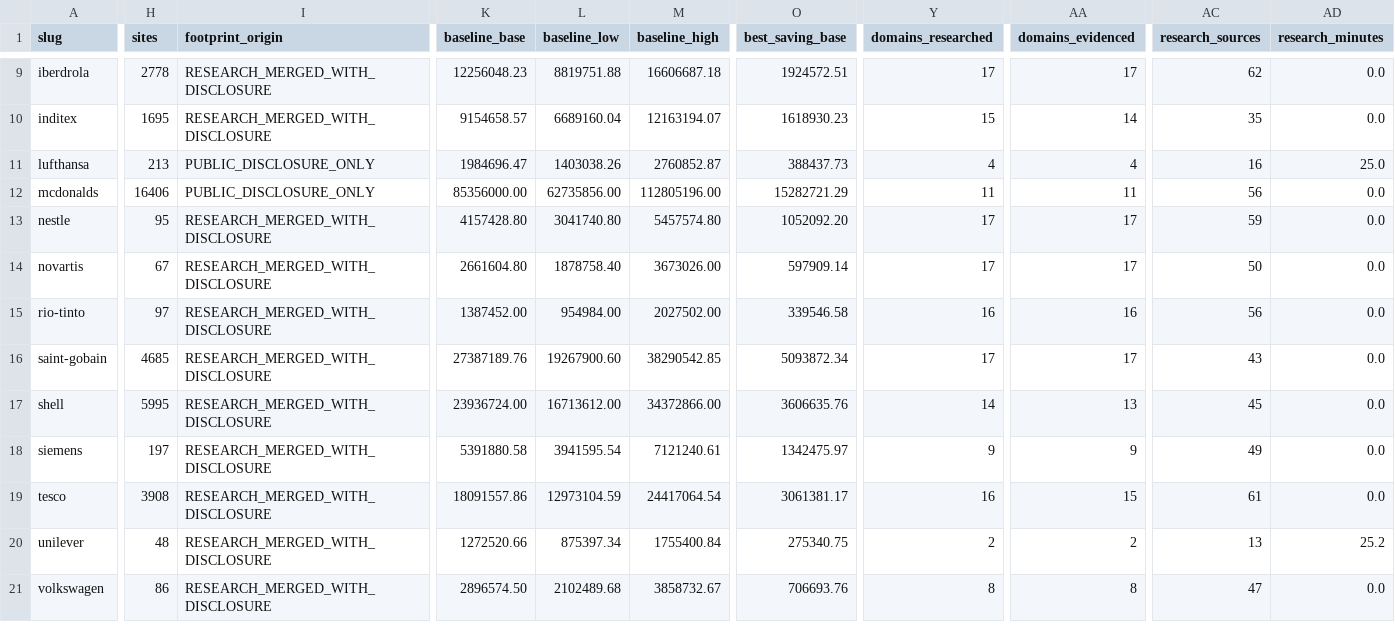
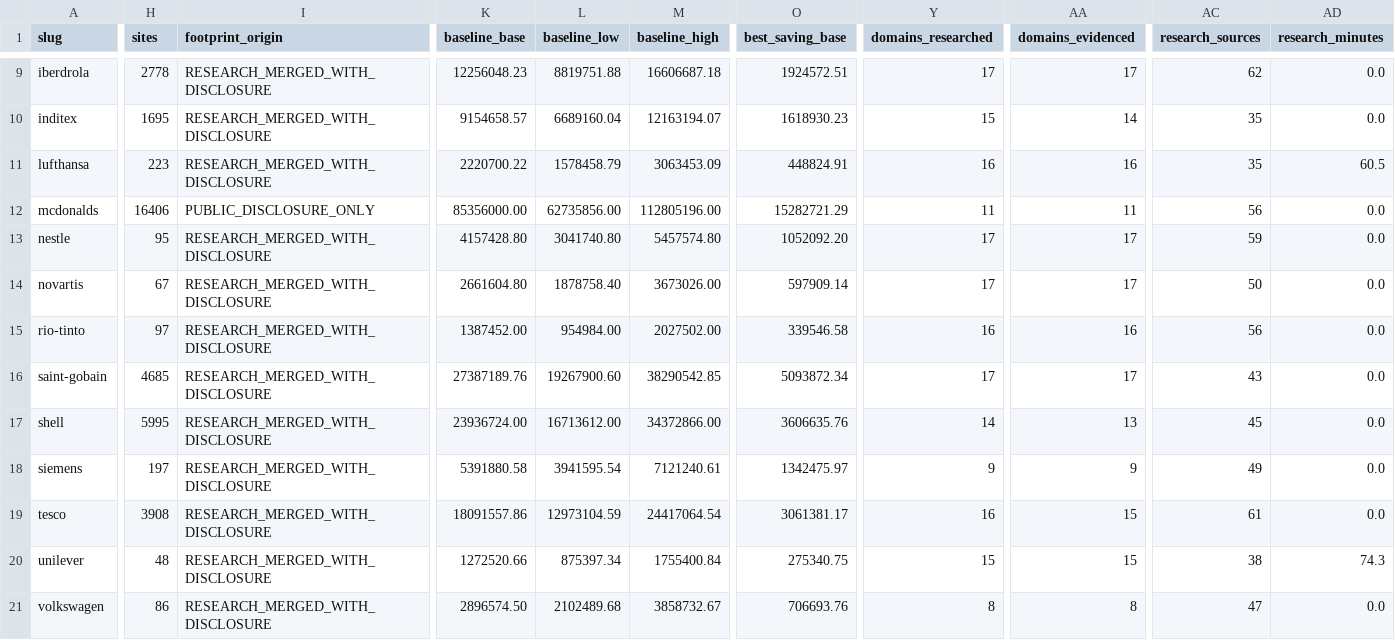
Before and after one commit to cbartosch/B2B-network-cost-transformation, a CSV file: samples/outside_in/summary.csv, drawn as a sheet; only a part is shown, gaps mark what is left out; the diff covers the shown part only; the diff names each change by its address in the sheet, - before the commit and + after, or states it on an @@ line.

```diff
--- a/samples/outside_in/summary.csv
+++ b/samples/outside_in/summary.csv
-H11 (sites): 213
+H11 (sites): 223
-I11 (footprint_origin): PUBLIC_DISCLOSURE_ONLY
+I11 (footprint_origin): RESEARCH_MERGED_WITH_DISCLOSURE
-K11 (baseline_base): 1984696.47
+K11 (baseline_base): 2220700.22
-L11 (baseline_low): 1403038.26
+L11 (baseline_low): 1578458.79
-M11 (baseline_high): 2760852.87
+M11 (baseline_high): 3063453.09
-O11 (best_saving_base): 388437.73
+O11 (best_saving_base): 448824.91
-Y11 (domains_researched): 4
+Y11 (domains_researched): 16
-AA11 (domains_evidenced): 4
+AA11 (domains_evidenced): 16
-AC11 (research_sources): 16
+AC11 (research_sources): 35
-AD11 (research_minutes): 25.0
+AD11 (research_minutes): 60.5
-Y20 (domains_researched): 2
+Y20 (domains_researched): 15
-AA20 (domains_evidenced): 2
+AA20 (domains_evidenced): 15
-AC20 (research_sources): 13
+AC20 (research_sources): 38
-AD20 (research_minutes): 25.2
+AD20 (research_minutes): 74.3
```
Also changed, not shown: 3 edited cells elsewhere in this file, 10 other files.
